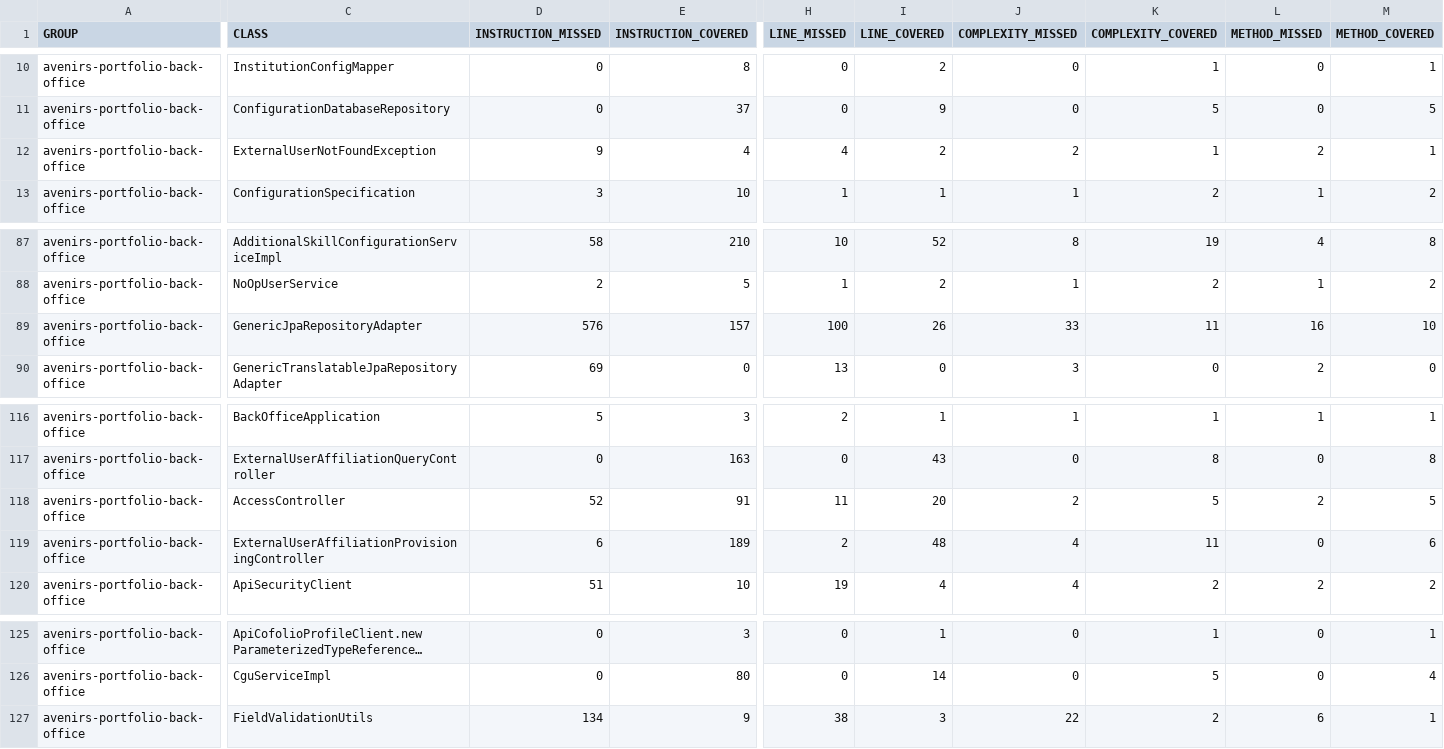
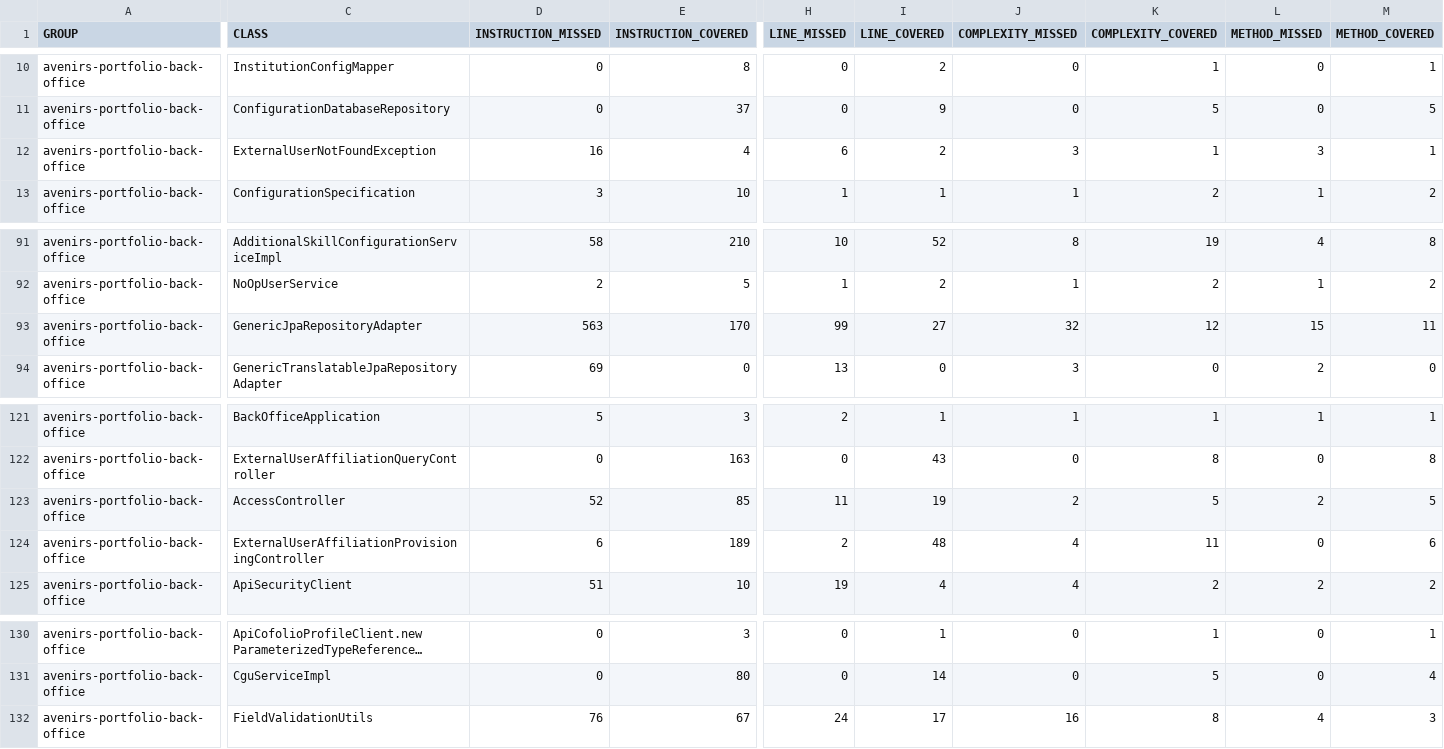
Before and after one commit to avenirs-esr/avenirs-portfolio-back-office, a CSV file: docs/jacoco-report/jacoco/jacoco.csv, drawn as a sheet; only a part is shown, gaps mark what is left out; long unchanged cells end in …; addresses are those after the commit; the diff covers the shown part only; the diff names each change by its address in the sheet, - before the commit and + after, or states it on an @@ line.

```diff
--- a/docs/jacoco-report/jacoco/jacoco.csv
+++ b/docs/jacoco-report/jacoco/jacoco.csv
-D12 (INSTRUCTION_MISSED): 9
+D12 (INSTRUCTION_MISSED): 16
-H12 (LINE_MISSED): 4
+H12 (LINE_MISSED): 6
-J12 (COMPLEXITY_MISSED): 2
+J12 (COMPLEXITY_MISSED): 3
-L12 (METHOD_MISSED): 2
+L12 (METHOD_MISSED): 3
-D93 (INSTRUCTION_MISSED): 576
+D93 (INSTRUCTION_MISSED): 563
-E93 (INSTRUCTION_COVERED): 157
+E93 (INSTRUCTION_COVERED): 170
-H93 (LINE_MISSED): 100
+H93 (LINE_MISSED): 99
-I93 (LINE_COVERED): 26
+I93 (LINE_COVERED): 27
-J93 (COMPLEXITY_MISSED): 33
+J93 (COMPLEXITY_MISSED): 32
-K93 (COMPLEXITY_COVERED): 11
+K93 (COMPLEXITY_COVERED): 12
-L93 (METHOD_MISSED): 16
+L93 (METHOD_MISSED): 15
-M93 (METHOD_COVERED): 10
+M93 (METHOD_COVERED): 11
-E123 (INSTRUCTION_COVERED): 91
+E123 (INSTRUCTION_COVERED): 85
-I123 (LINE_COVERED): 20
+I123 (LINE_COVERED): 19
-D132 (INSTRUCTION_MISSED): 134
+D132 (INSTRUCTION_MISSED): 76
-E132 (INSTRUCTION_COVERED): 9
+E132 (INSTRUCTION_COVERED): 67
-H132 (LINE_MISSED): 38
+H132 (LINE_MISSED): 24
-I132 (LINE_COVERED): 3
+I132 (LINE_COVERED): 17
-J132 (COMPLEXITY_MISSED): 22
+J132 (COMPLEXITY_MISSED): 16
-K132 (COMPLEXITY_COVERED): 2
+K132 (COMPLEXITY_COVERED): 8
-L132 (METHOD_MISSED): 6
+L132 (METHOD_MISSED): 4
-M132 (METHOD_COVERED): 1
+M132 (METHOD_COVERED): 3
```
Also changed, not shown: 5 added rows and 15 edited cells elsewhere in this file, 52 other files.
